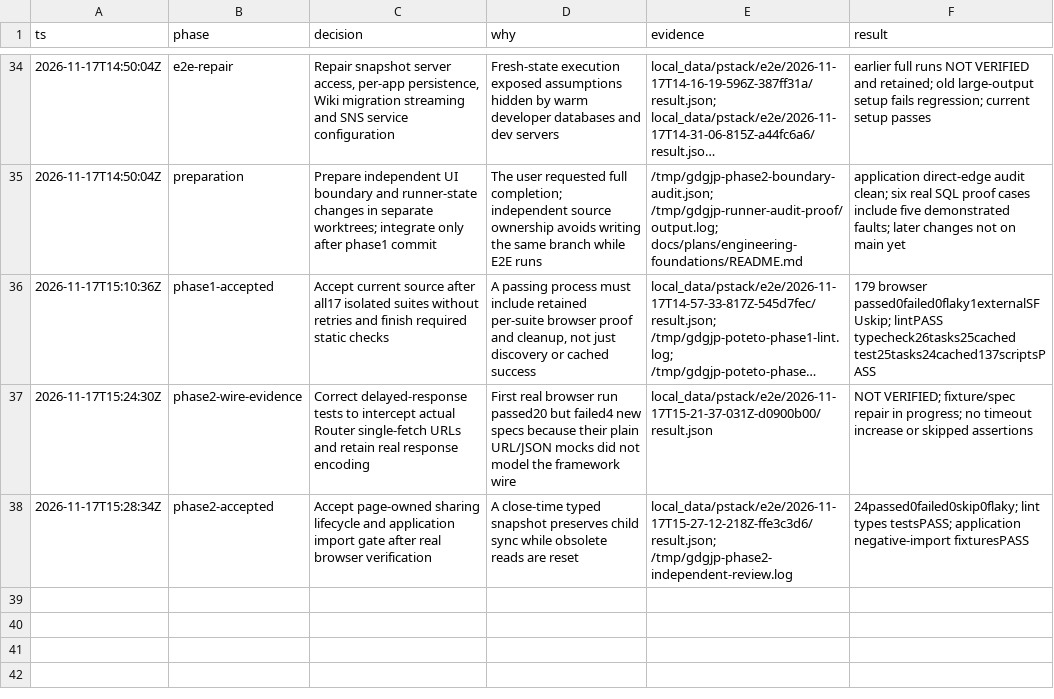
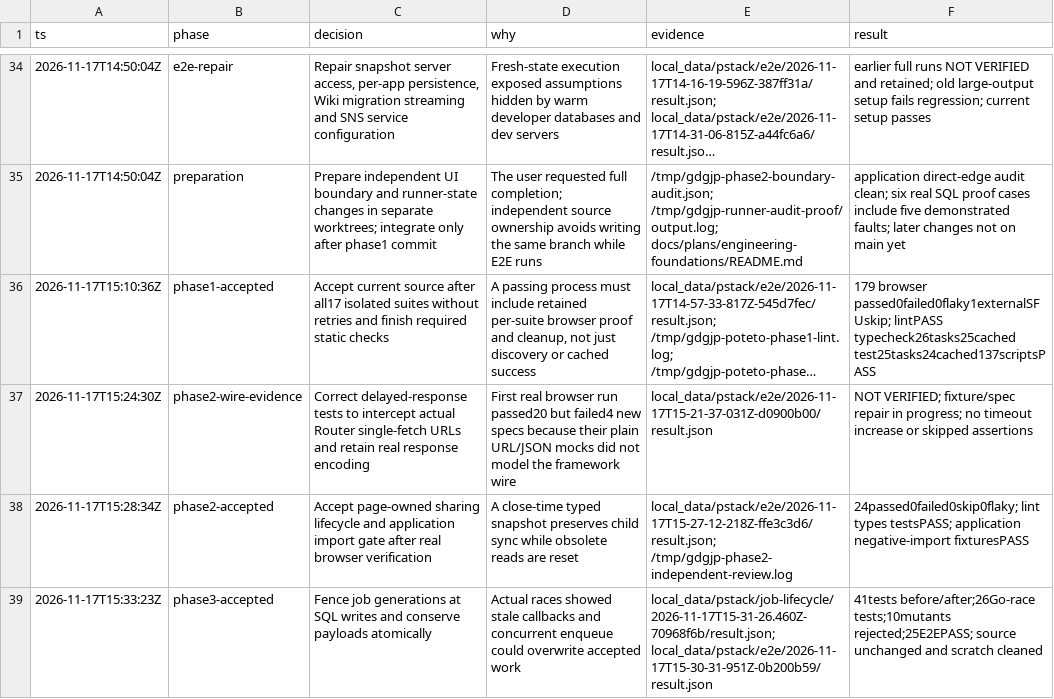
Before and after one commit to gdg-jp/gdgjp, a TSV file: docs/archive/reports/engineering-foundations-2026-11-17/decisions.tsv, drawn as a sheet; only a part is shown, gaps mark what is left out; long unchanged cells end in …; the diff names each change by its address in the sheet, - before the commit and + after, or states it on an @@ line.

Commit message:
fix(wiki): fence runner generations and preserve queued work
Verify production SQL with bounded state sequences and ten mutations. Require captured attempts in both Go runner clients and cover the actual Worker HTTP protocol.

```diff
--- a/docs/archive/reports/engineering-foundations-2026-11-17/decisions.tsv
+++ b/docs/archive/reports/engineering-foundations-2026-11-17/decisions.tsv
+row 39: 2026-11-17T15:33:23Z | phase3-accepted | Fence job generations at SQL writes and conserve payloads atomically | Actual races showed stale callbacks and concurrent enqueue could overwrite accepted work | local_data/pstack/job-lifecycle/2026-11-17T15-31-26.460Z-70968f6b/result.json; local_data/pstack/e2e/2026-11-17T15-30-31-951Z-0b200b59/result.json | 41tests before/after;26Go-race tests;10mutants rejected;25E2EPASS; source unchanged and scratch cleaned
```
Also changed, not shown: 32 other files.
